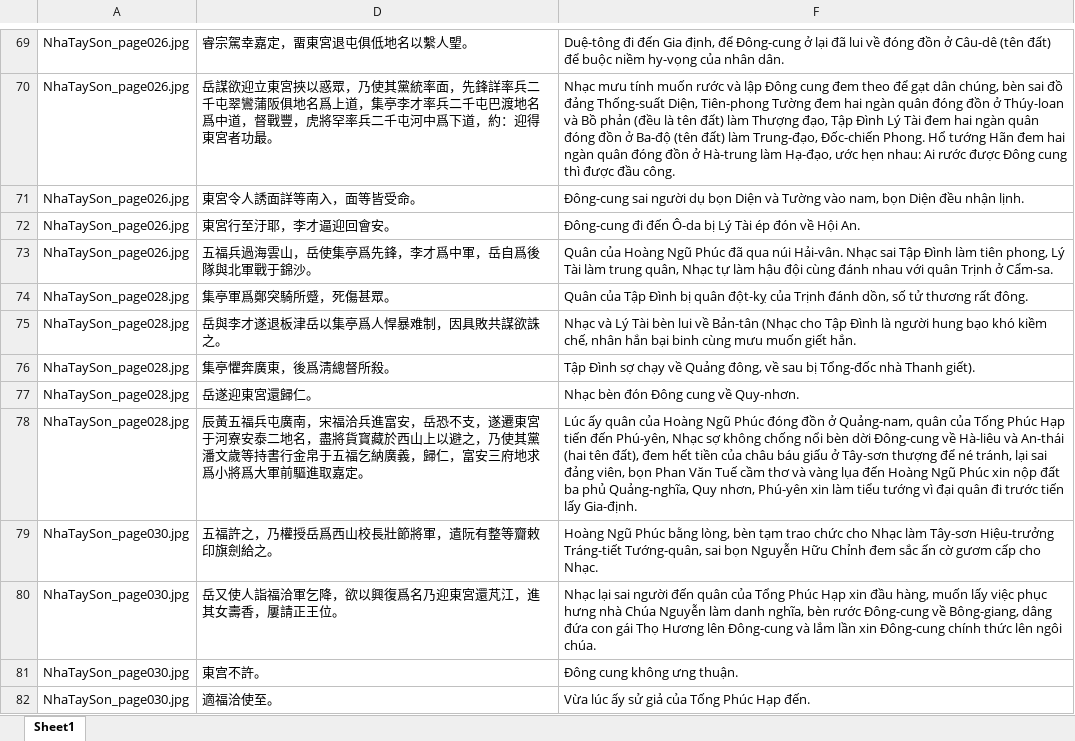
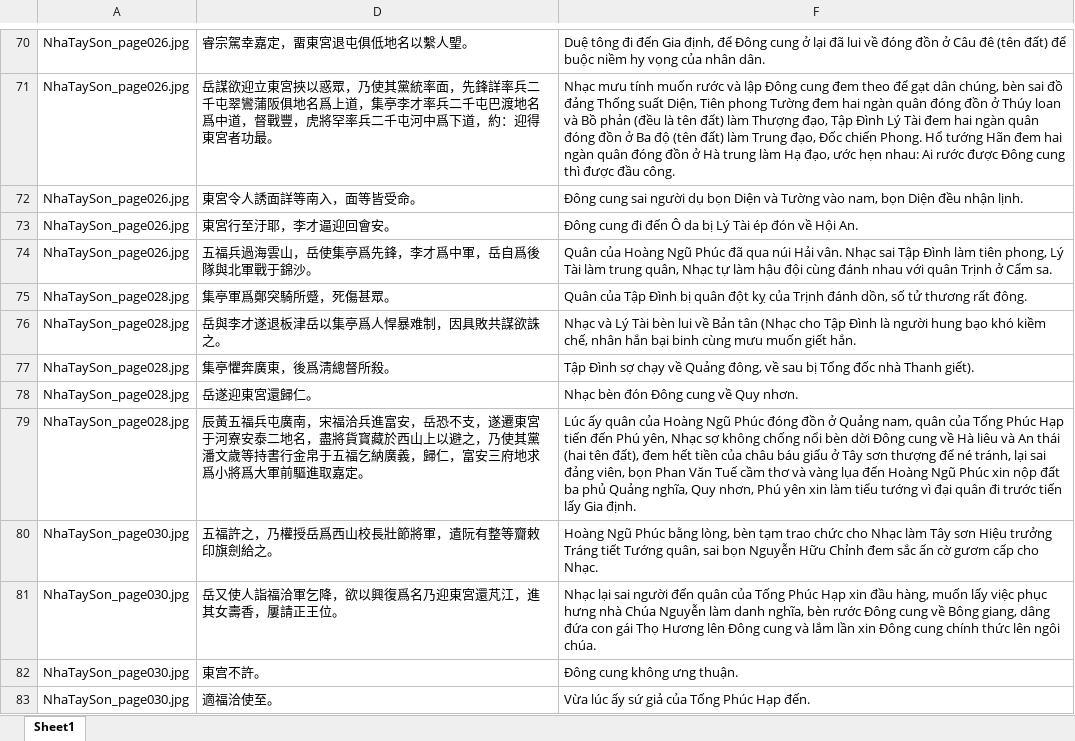
Before and after one commit to vuongquocphong/mod_bertalign, an Excel workbook: data/dai_nam_chinh_bien_liet_truyen/result.xlsx, sheet Sheet1, drawn as a sheet; only a part is shown, gaps mark what is left out; values as stored, in another font and other column widths than the file's, no borders; addresses are those after the commit; the diff covers the shown part only; the diff names each change by its address in the sheet, - before the commit and + after, or states it on an @@ line.

```diff
--- a/data/dai_nam_chinh_bien_liet_truyen/result.xlsx (sheet Sheet1)
+++ b/data/dai_nam_chinh_bien_liet_truyen/result.xlsx (sheet Sheet1)
-F70: Duệ-tông đi đến Gia định, để Đông-cung ở lại đã lui về đóng đồn ở Câu-dê (tên đất) để buộc niềm hy-vọng của nhân…
+F70: Duệ tông đi đến Gia định, để Đông cung ở lại đã lui về đóng đồn ở Câu đê (tên đất) để buộc niềm hy vọng của nhân…
-F71: …đồ đảng Thống-suất Diện, Tiên-phong Tường đem hai ngàn quân đóng đồn ở Thúy-loan và Bồ phản (đều là tên đất) làm Thượng đạo, Tập Đình Lý Tài đem hai ngàn quân đóng đồn ở Ba-độ (tên đất) làm Trung-đạo, Đốc-chiến Phong. Hổ tướng Hãn đem hai ngàn quân đóng đồn ở Hà-trung làm Hạ-đạo, ước hẹn…
+F71: …đồ đảng Thống suất Diện, Tiên phong Tường đem hai ngàn quân đóng đồn ở Thúy loan và Bồ phản (đều là tên đất) làm Thượng đạo, Tập Đình Lý Tài đem hai ngàn quân đóng đồn ở Ba độ (tên đất) làm Trung đạo, Đốc chiến Phong. Hổ tướng Hãn đem hai ngàn quân đóng đồn ở Hà trung làm Hạ đạo, ước hẹn…
-F72: Đông-cung sai người…
+F72: Đông cung sai người…
-F73: Đông-cung đi đến Ô-da bị Lý…
+F73: Đông cung đi đến Ô da bị Lý…
-F74: …qua núi Hải-vân. Nhạc sai Tập Đình làm tiên phong, Lý Tài làm trung quân, Nhạc tự làm hậu đội cùng đánh nhau với quân Trịnh ở Cẩm-sa.
+F74: …qua núi Hải vân. Nhạc sai Tập Đình làm tiên phong, Lý Tài làm trung quân, Nhạc tự làm hậu đội cùng đánh nhau với quân Trịnh ở Cẩm sa.
-F75: …bị quân đột-kỵ của Trịnh…
+F75: …bị quân đột kỵ của Trịnh…
-F76: …lui về Bản-tân (Nhạc cho…
+F76: …lui về Bản tân (Nhạc cho…
-F77: …sau bị Tổng-đốc nhà Thanh…
+F77: …sau bị Tổng đốc nhà Thanh…
-F78: Nhạc bèn đón Đông cung về Quy-nhơn.
+F78: Nhạc bèn đón Đông cung về Quy nhơn.
-F79: …đồn ở Quảng-nam, quân của Tống Phúc Hạp tiến đến Phú-yên, Nhạc sợ không chống nổi bèn dời Đông-cung về Hà-liêu và An-thái (hai tên đất), đem hết tiền của châu báu giấu ở Tây-sơn thượng để né tránh, lại sai đảng viên, bọn Phan Văn Tuế cầm thơ và vàng lụa đến Hoàng Ngũ Phúc xin nộp đất ba phủ Quảng-nghĩa, Quy nhơn, Phú-yên xin làm tiểu tướng vì đại quân đi trước tiến lấy Gia-định.
+F79: …đồn ở Quảng nam, quân của Tống Phúc Hạp tiến đến Phú yên, Nhạc sợ không chống nổi bèn dời Đông cung về Hà liêu và An thái (hai tên đất), đem hết tiền của châu báu giấu ở Tây sơn thượng để né tránh, lại sai đảng viên, bọn Phan Văn Tuế cầm thơ và vàng lụa đến Hoàng Ngũ Phúc xin nộp đất ba phủ Quảng nghĩa, Quy nhơn, Phú yên xin làm tiểu tướng vì đại quân đi trước tiến lấy Gia định.
-F80: …Nhạc làm Tây-sơn Hiệu-trưởng Tráng-tiết Tướng-quân, sai bọn…
+F80: …Nhạc làm Tây sơn Hiệu trưởng Tráng tiết Tướng quân, sai bọn…
-F81: …quân của Tổng Phúc Hạp xin đầu hàng, muốn lấy việc phục hưng nhà Chúa Nguyễn làm danh nghĩa, bèn rước Đông-cung về Bông-giang, dâng đứa con gái Thọ Hương lên Đông-cung và lắm lần xin Đông-cung chính thức…
+F81: …quân của Tống Phúc Hạp xin đầu hàng, muốn lấy việc phục hưng nhà Chúa Nguyễn làm danh nghĩa, bèn rước Đông cung về Bông giang, dâng đứa con gái Thọ Hương lên Đông cung và lắm lần xin Đông cung chính thức…
-F83: Vừa lúc ấy sử giả của Tống Phúc Hạp đến.
+F83: Vừa lúc ấy sứ giả của Tống Phúc Hạp đến.
```
Also changed, not shown: 2 added rows and 241 edited cells elsewhere in this sheet, hidden cells.
